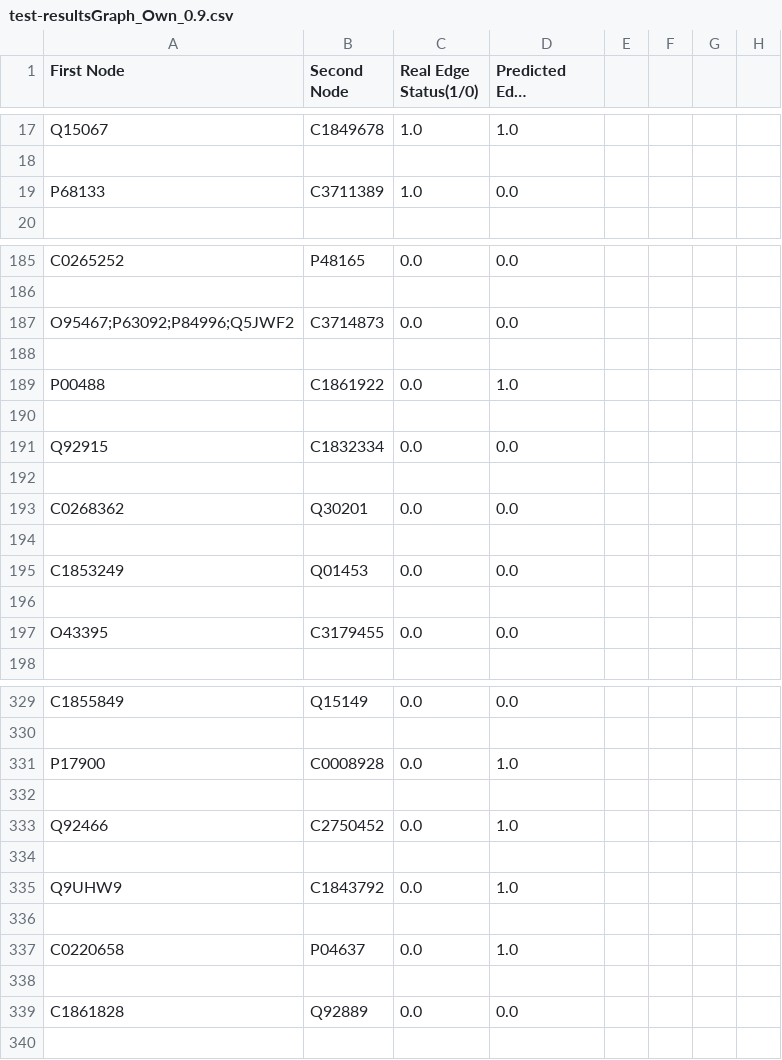
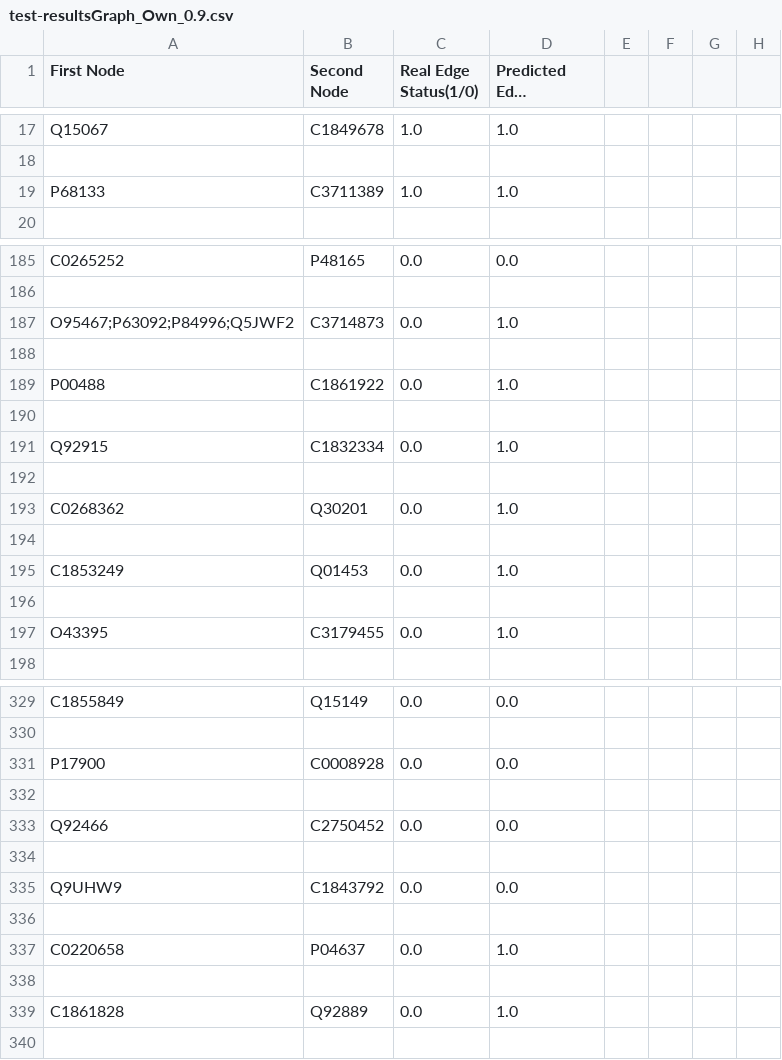
Before and after one commit to HUBioDataLab/GLaDiGAtor, a CSV file: Main-Project/Run-Model/test-resultsGraph_Own_0.9.csv, drawn as a sheet; only a part is shown, gaps mark what is left out; long unchanged cells end in …; the diff covers the shown part only.

```diff
--- a/Main-Project/Run-Model/test-resultsGraph_Own_0.9.csv
+++ b/Main-Project/Run-Model/test-resultsGraph_Own_0.9.csv
@@ -18,3 +18,3 @@ Q15067,C1849678,1.0,1.0
 
-P68133,C3711389,1.0,0.0
+P68133,C3711389,1.0,1.0
 
@@ -186,3 +186,3 @@ C0265252,P48165,0.0,0.0
 
-O95467;P63092;P84996;Q5JWF2,C3714873,0.0,0.0
+O95467;P63092;P84996;Q5JWF2,C3714873,0.0,1.0
 
@@ -190,9 +190,9 @@ P00488,C1861922,0.0,1.0
 
-Q92915,C1832334,0.0,0.0
+Q92915,C1832334,0.0,1.0
 
-C0268362,Q30201,0.0,0.0
+C0268362,Q30201,0.0,1.0
 
-C1853249,Q01453,0.0,0.0
+C1853249,Q01453,0.0,1.0
 
-O43395,C3179455,0.0,0.0
+O43395,C3179455,0.0,1.0
 
@@ -330,7 +330,7 @@ C1855849,Q15149,0.0,0.0
 
-P17900,C0008928,0.0,1.0
+P17900,C0008928,0.0,0.0
 
-Q92466,C2750452,0.0,1.0
+Q92466,C2750452,0.0,0.0
 
-Q9UHW9,C1843792,0.0,1.0
+Q9UHW9,C1843792,0.0,0.0
 
@@ -338,3 +338,3 @@ C0220658,P04637,0.0,1.0
 
-C1861828,Q92889,0.0,0.0
+C1861828,Q92889,0.0,1.0
 
```
Also changed, not shown: 1 added row, 1 removed row and 38 edited cells elsewhere in this file, Main-Project/Run-Model/val-resultsGraph_Own_0.9.csv, 1 other file.
